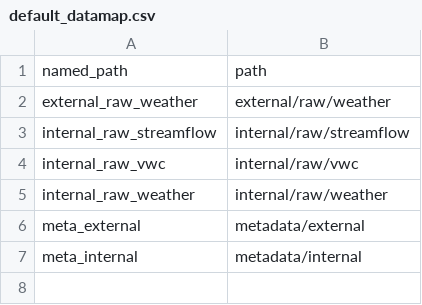
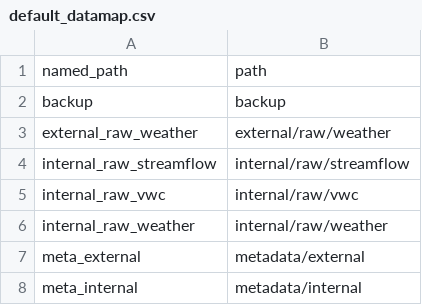
Before and after one commit to david-hensley/vi-flo-engine, a CSV file: data/default_datamap.csv, drawn as a sheet; the diff names each change by its address in the sheet, - before the commit and + after, or states it on an @@ line.

Commit message:
Backup and restore functions working for testing

```diff
--- a/data/default_datamap.csv
+++ b/data/default_datamap.csv
+row 2: backup | backup
```
Also changed, not shown: 4 other files.
